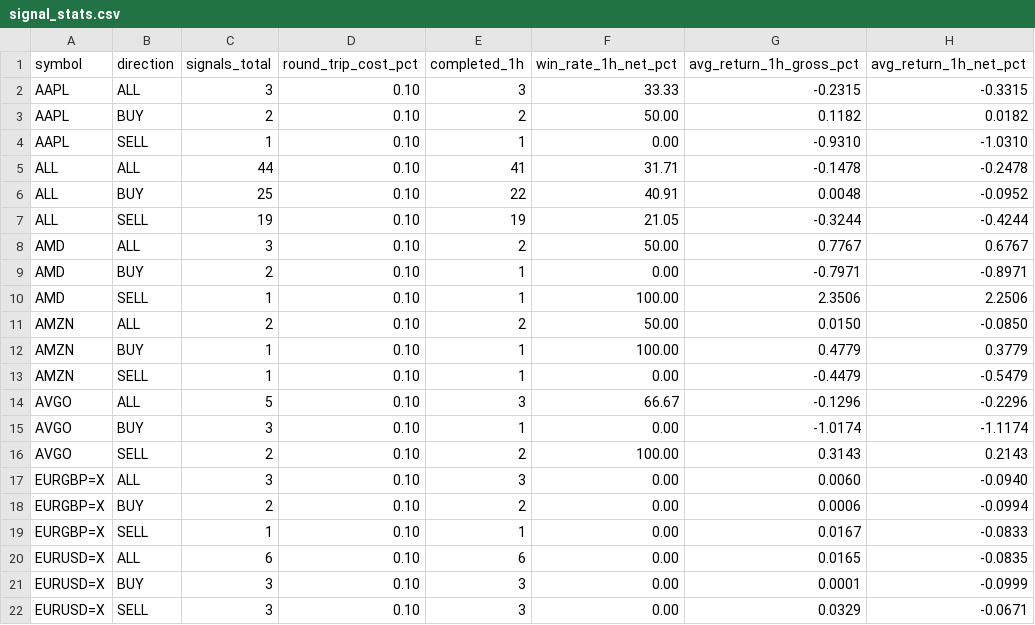
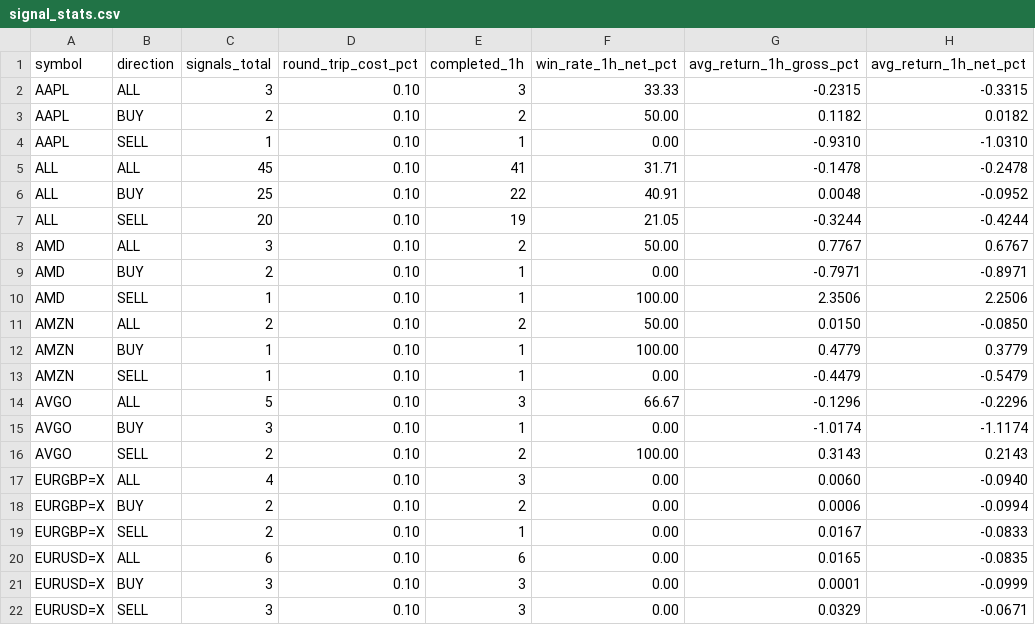
Before and after one commit to jaimefg19034/macd-alerts, a CSV file: data/signal_stats.csv, drawn as a sheet; only a part is shown; the diff names each change by its address in the sheet, - before the commit and + after, or states it on an @@ line.

```diff
--- a/data/signal_stats.csv
+++ b/data/signal_stats.csv
-C5 (signals_total): 44
+C5 (signals_total): 45
-C7 (signals_total): 19
+C7 (signals_total): 20
-C17 (signals_total): 3
+C17 (signals_total): 4
-C19 (signals_total): 1
+C19 (signals_total): 2
```
Also changed, not shown: data/signal_history.csv, 1 other file.
